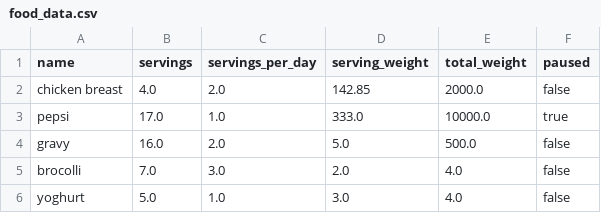
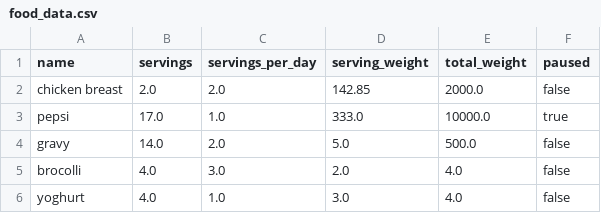
Before and after one commit to TChowdhury1999/GroceryPal, a CSV file: data/food_data.csv, drawn as a sheet.

Commit message:
added in auto food update logic

```diff
--- a/data/food_data.csv
+++ b/data/food_data.csv
@@ -1,6 +1,6 @@
 name,servings,servings_per_day,serving_weight,total_weight,paused
-chicken breast,4.0,2.0,142.85,2000.0,false
+chicken breast,2.0,2.0,142.85,2000.0,false
 pepsi,17.0,1.0,333.0,10000.0,true
-gravy,16.0,2.0,5.0,500.0,false
-brocolli,7.0,3.0,2.0,4.0,false
-yoghurt,5.0,1.0,3.0,4.0,false
+gravy,14.0,2.0,5.0,500.0,false
+brocolli,4.0,3.0,2.0,4.0,false
+yoghurt,4.0,1.0,3.0,4.0,false
```
Also changed, not shown: 2 other files.
